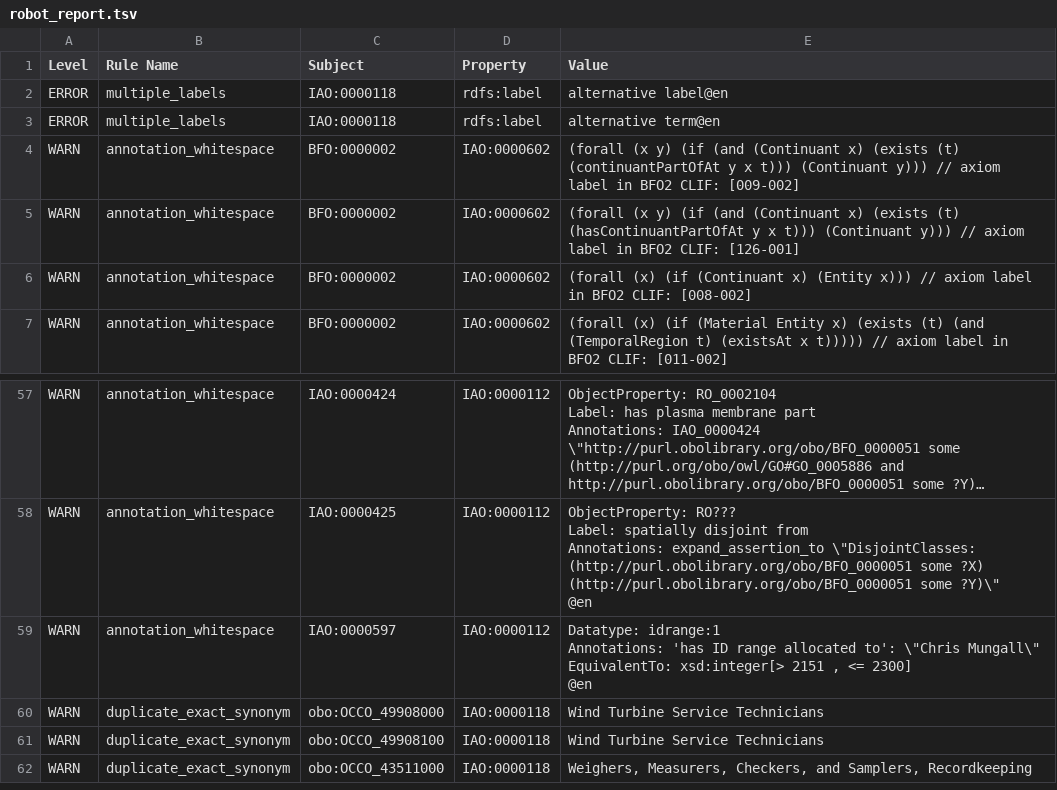
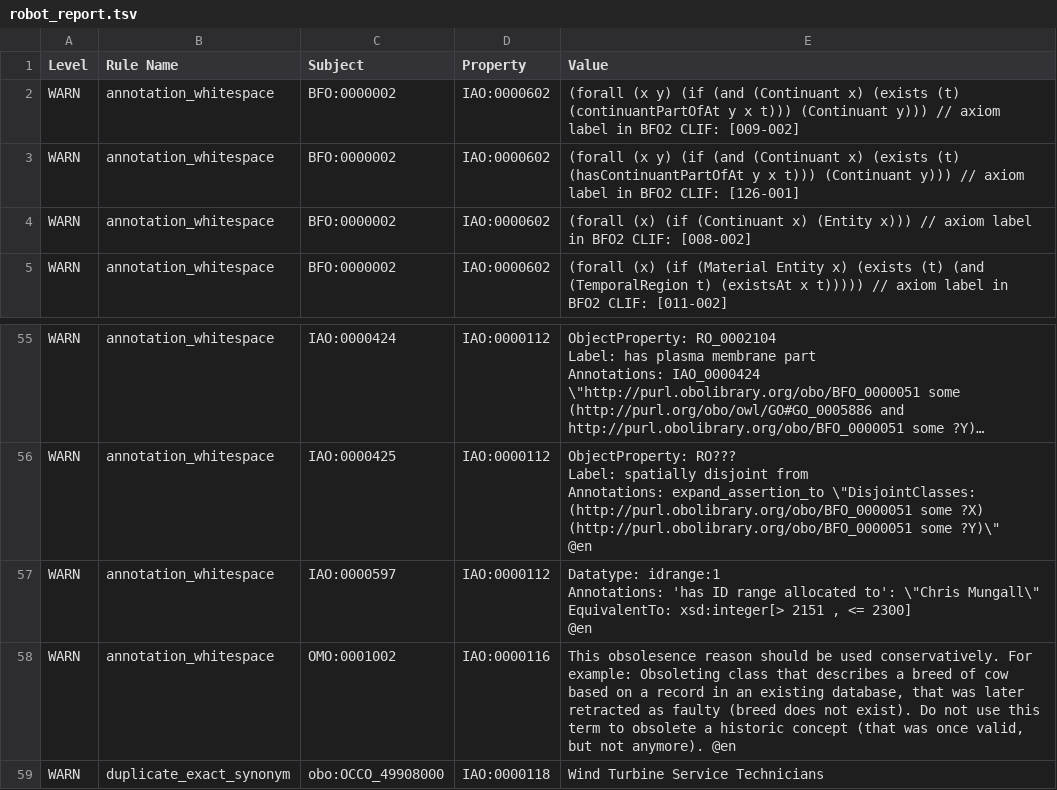
Before and after one commit to Occupation-Ontology/OccO, a TSV file: robot_report.tsv, drawn as a sheet; only a part is shown, gaps mark what is left out; the shorter side is filled out with more unchanged rows; long unchanged cells end in ….

Commit message:
OccO release file and updated Robot report

```diff
--- a/robot_report.tsv
+++ b/robot_report.tsv
@@ -1,4 +1,2 @@
 Level	Rule Name	Subject	Property	Value
-ERROR	multiple_labels	IAO:0000118	rdfs:label	alternative label@en
-ERROR	multiple_labels	IAO:0000118	rdfs:label	alternative term@en
 WARN	annotation_whitespace	BFO:0000002	IAO:0000602	(forall (x y) (if (and (Continuant x) (exists (t) (continuantPartOfAt y x t))) (Continuant y))) // axiom label in BFO2 CLIF: [009-002]
@@ -87,2 +85,3 @@ EquivalentTo: xsd:integer[> 2151 , <= 2300]
 @en"
+WARN	annotation_whitespace	OMO:0001002	IAO:0000116	This obsolesence reason should be used conservatively. For example: Obsoleting class that describes a breed of cow based on a record in an existing database, that was later retracted as faulty (breed does not exist). Do not use this term to obsolete a historic concept (that was once valid, but not anymore). @en
 WARN	duplicate_exact_synonym	obo:OCCO_49908000	IAO:0000118	Wind Turbine Service Technicians
```
Also changed, not shown: 1 other file.
